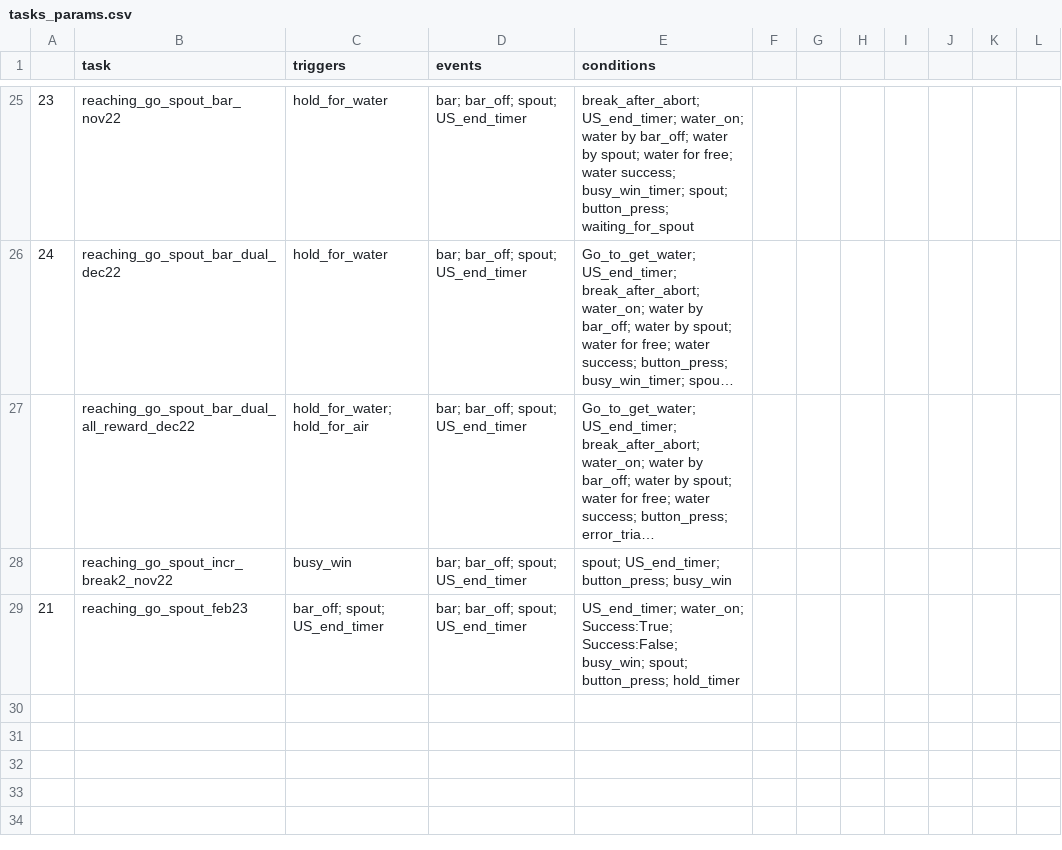
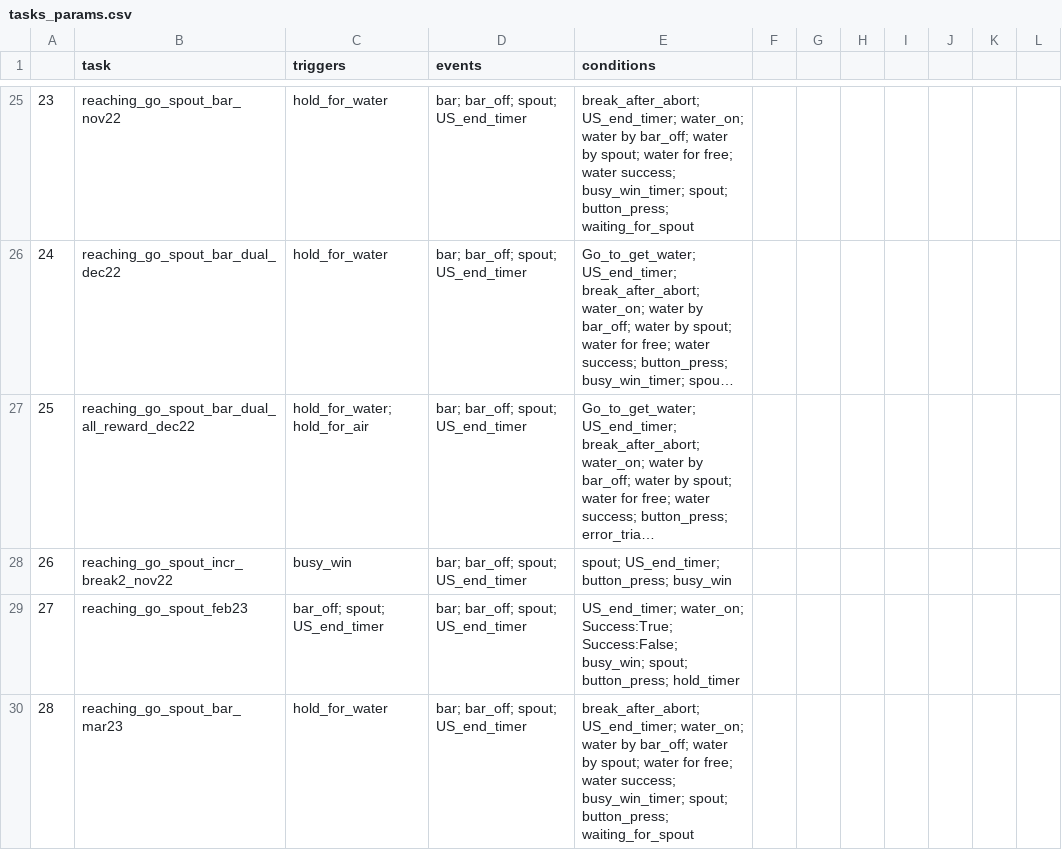
Before and after one commit to juliencarponcy/trialexp, a CSV file: params/tasks_params.csv, drawn as a sheet; only a part is shown, gaps mark what is left out; long unchanged cells end in …; the diff names each change by its address in the sheet, - before the commit and + after, or states it on an @@ line.

Commit message:
[task] add support for reaching_go_spout_bar_mar23

```diff
--- a/params/tasks_params.csv
+++ b/params/tasks_params.csv
@@ column A renumbered between rows 27 and 29 @@
+row 30: 28 | reaching_go_spout_bar_mar23 | hold_for_water | bar; bar_off; spout; US_end_timer | break_after_abort; US_end_timer; water_on; water by bar_off; water by spout; water for free; water success; busy_win_timer; spout; button_press; waiting_for_spout
```
